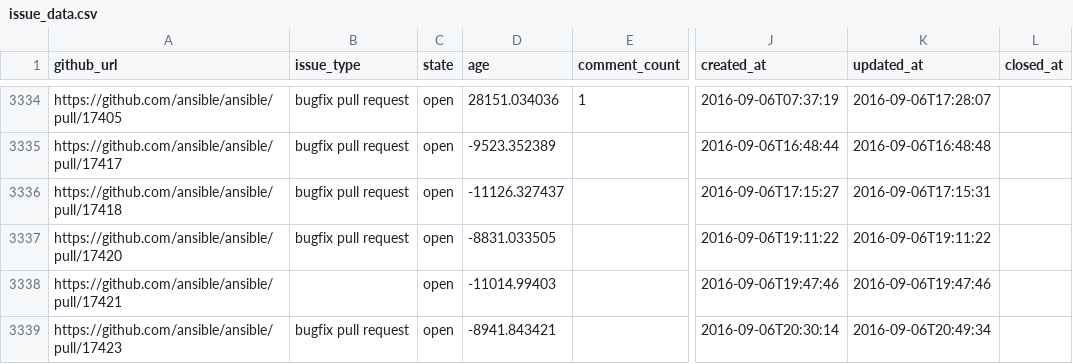
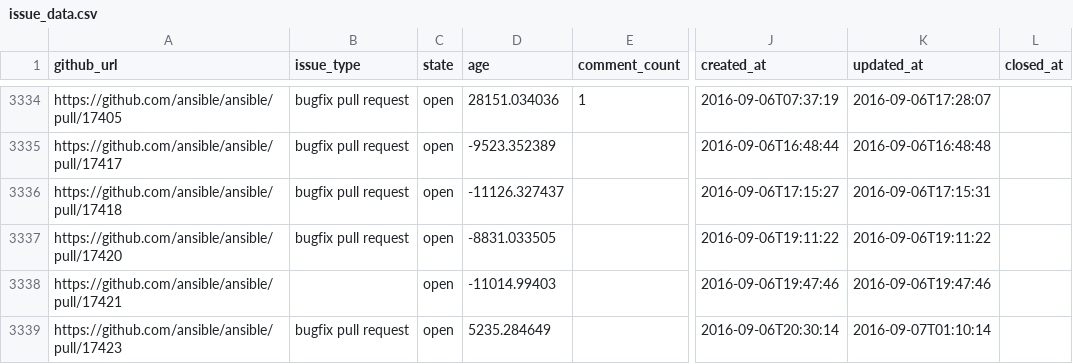
Before and after one commit to jctanner/jctanner.github.io, a CSV file: ansible/open/issue_data.csv, drawn as a sheet; only a part is shown, gaps mark what is left out; the diff covers the shown part only; the diff names each change by its address in the sheet, - before the commit and + after, or states it on an @@ line.

Commit message:
new data

```diff
--- a/ansible/open/issue_data.csv
+++ b/ansible/open/issue_data.csv
-D3339 (age): -8941.843421
+D3339 (age): 5235.284649
-K3339 (updated_at): 2016-09-06T20:49:34
+K3339 (updated_at): 2016-09-07T01:10:14
```
Also changed, not shown: 2 added rows, 1 removed row and 23 edited cells elsewhere in this file, ansible/stats/repostats.csv, 14 other files.
